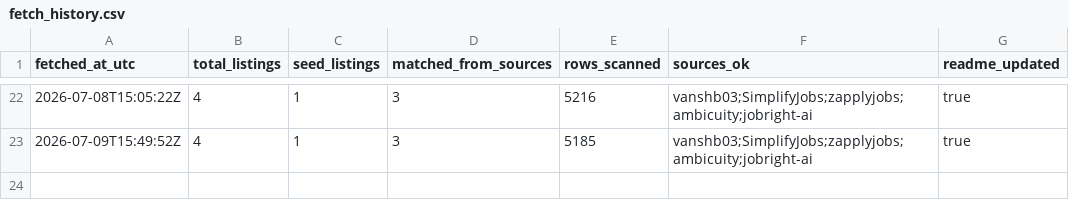
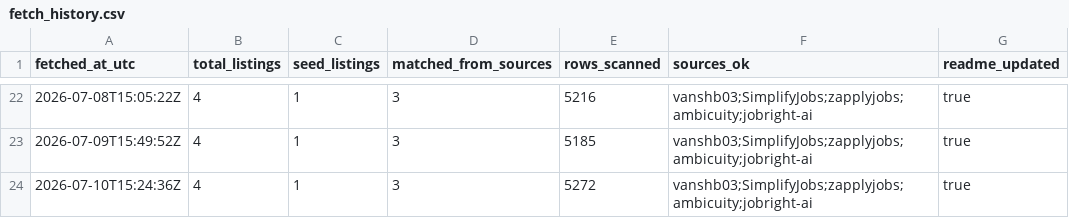
Before and after one commit to harrycodingnow/new-grad-2027-tracker, a CSV file: fetch_history.csv, drawn as a sheet; only a part is shown, gaps mark what is left out; the diff names each change by its address in the sheet, - before the commit and + after, or states it on an @@ line.

```diff
--- a/fetch_history.csv
+++ b/fetch_history.csv
+row 24: 2026-07-10T15:24:36Z | 4 | 1 | 3 | 5272 | vanshb03;SimplifyJobs;zapplyjobs;ambicuity;jobright-ai | true
```
